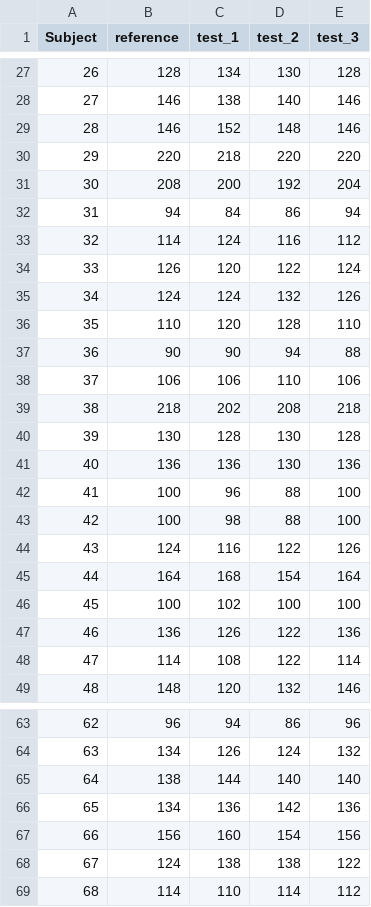
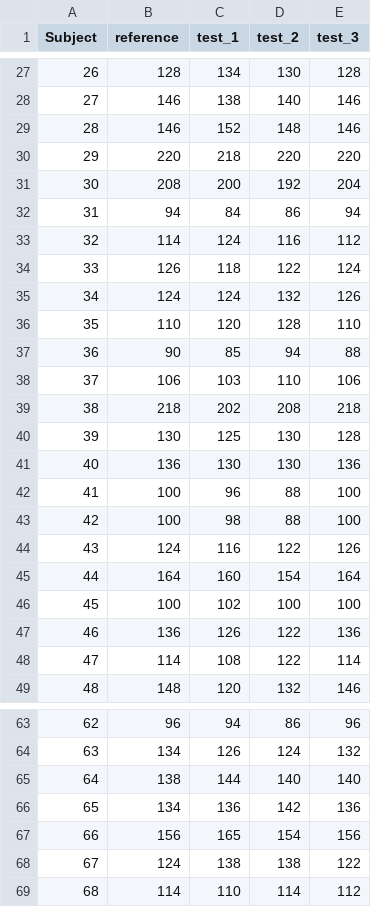
Before and after one commit to jasam/multi_method_comparison, a CSV file: Data/df_SystBloodPressure.csv, drawn as a sheet; only a part is shown, gaps mark what is left out.

```diff
--- a/Data/df_SystBloodPressure.csv
+++ b/Data/df_SystBloodPressure.csv
@@ -33,10 +33,10 @@ Subject,reference,test_1,test_2,test_3
 32,114,124,116,112
-33,126,120,122,124
+33,126,118,122,124
 34,124,124,132,126
 35,110,120,128,110
-36,90,90,94,88
-37,106,106,110,106
+36,90,85,94,88
+37,106,103,110,106
 38,218,202,208,218
-39,130,128,130,128
-40,136,136,130,136
+39,130,125,130,128
+40,136,130,130,136
 41,100,96,88,100
@@ -44,3 +44,3 @@ Subject,reference,test_1,test_2,test_3
 43,124,116,122,126
-44,164,168,154,164
+44,164,160,154,164
 45,100,102,100,100
@@ -66,3 +66,3 @@ Subject,reference,test_1,test_2,test_3
 65,134,136,142,136
-66,156,160,154,156
+66,156,165,154,156
 67,124,138,138,122
```
Also changed, not shown: 7 other files.
